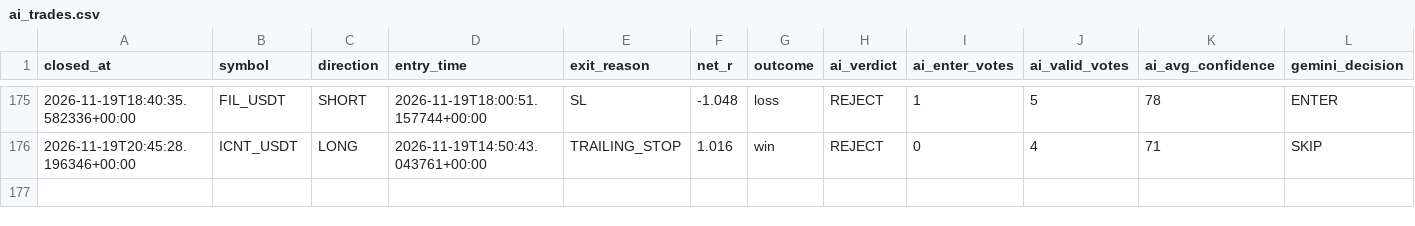
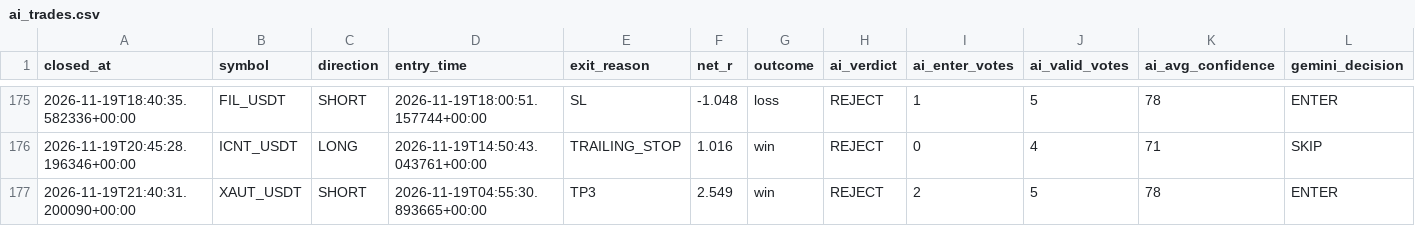
Before and after one commit to wjdtks255-lgtm/Gateio_signal, a CSV file: ai_trades.csv, drawn as a sheet; only a part is shown, gaps mark what is left out; rows hold the shown columns only; the diff names each change by its address in the sheet, - before the commit and + after, or states it on an @@ line.

```diff
--- a/ai_trades.csv
+++ b/ai_trades.csv
+row 177: 2026-11-19T21:40:31.200090+00:00 | XAUT_USDT | SHORT | 2026-11-19T04:55:30.893665+00:00 | TP3 | 2.549 | win | REJECT | 2 | 5 | 78 | ENTER
```
Also changed, not shown: trades.csv, trades_audit.csv, 1 other file.
